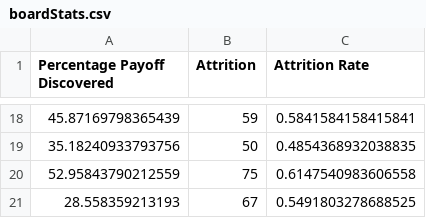
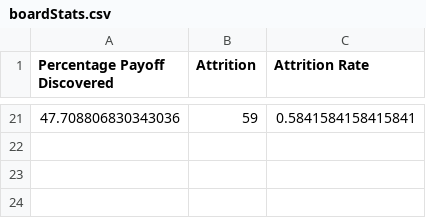
Before and after one commit to AMISTAD-lab/Simulating-Science, a CSV file: boardStats.csv, drawn as a sheet; only a part is shown, gaps mark what is left out; the diff covers the shown part only.

```diff
--- a/boardStats.csv
+++ b/boardStats.csv
@@ -18,4 +21 @@ Percentage Payoff Discovered,Attrition,Attrition Rate
-45.87169798365439,59,0.5841584158415841
-35.18240933793756,50,0.4854368932038835
-52.95843790212559,75,0.6147540983606558
-28.558359213193,67,0.5491803278688525
+47.708806830343036,59,0.5841584158415841
```
Also changed, not shown: 19 added rows and 16 removed rows elsewhere in this file, cellStats.csv, sciStats.csv, 2 other files.
